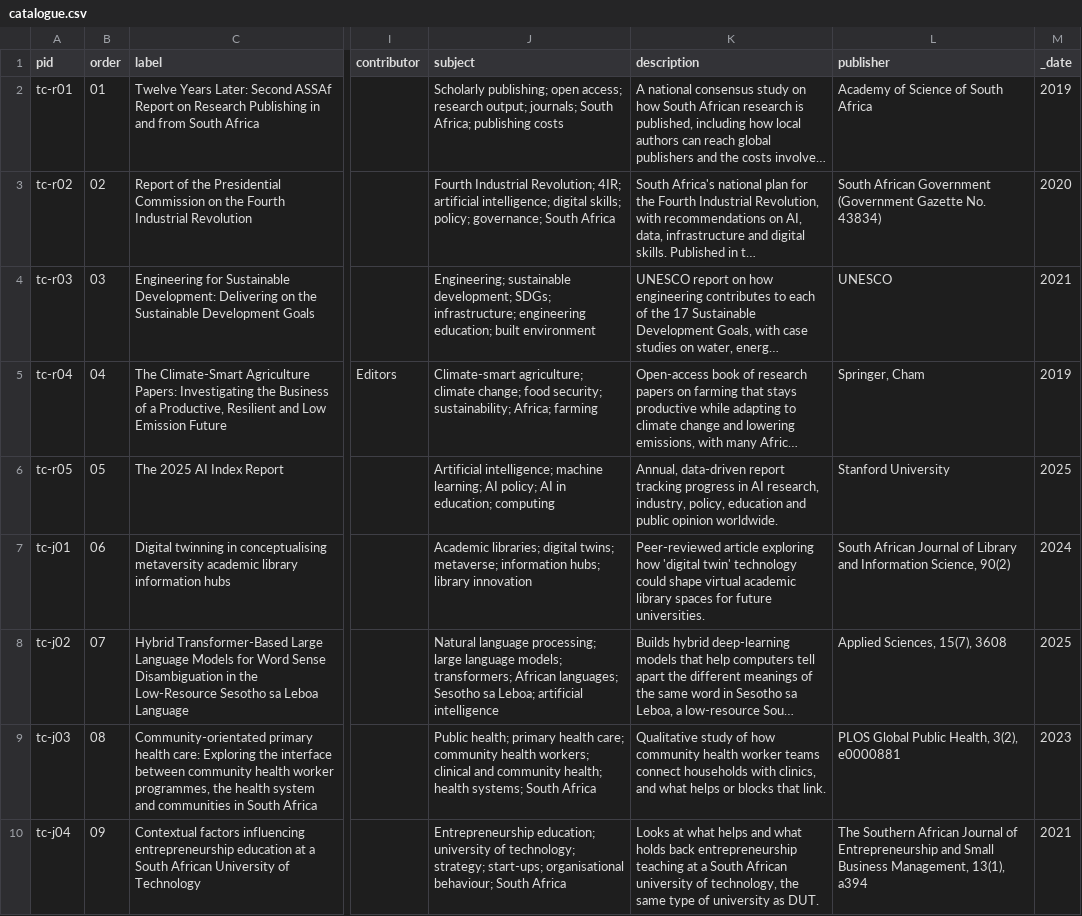
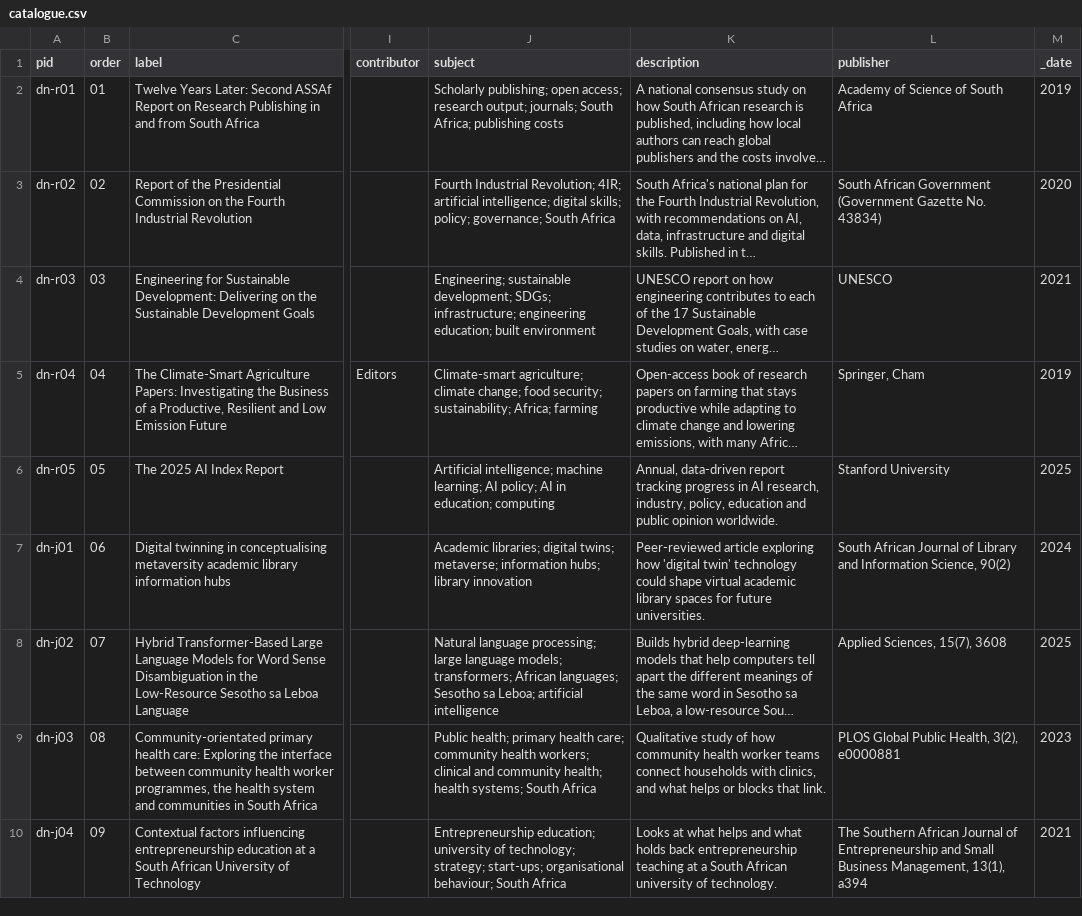
Before and after one commit to MESULI7890/threshold-wax, a CSV file: _data/catalogue.csv, drawn as a sheet; only a part is shown, gaps mark what is left out; long unchanged cells end in …; the diff covers the shown part only; the diff names each change by its address in the sheet, - before the commit and + after, or states it on an @@ line.

```diff
--- a/_data/catalogue.csv
+++ b/_data/catalogue.csv
-A2 (pid): tc-r01
+A2 (pid): dn-r01
-A3 (pid): tc-r02
+A3 (pid): dn-r02
-A4 (pid): tc-r03
+A4 (pid): dn-r03
-A5 (pid): tc-r04
+A5 (pid): dn-r04
-A6 (pid): tc-r05
+A6 (pid): dn-r05
-A7 (pid): tc-j01
+A7 (pid): dn-j01
-A8 (pid): tc-j02
+A8 (pid): dn-j02
-A9 (pid): tc-j03
+A9 (pid): dn-j03
-A10 (pid): tc-j04
+A10 (pid): dn-j04
-K10 (description): …university of technology, the same type of university as DUT.
+K10 (description): …university of technology.
```
Also changed, not shown: 35 edited cells elsewhere in this file, 42 other files.
